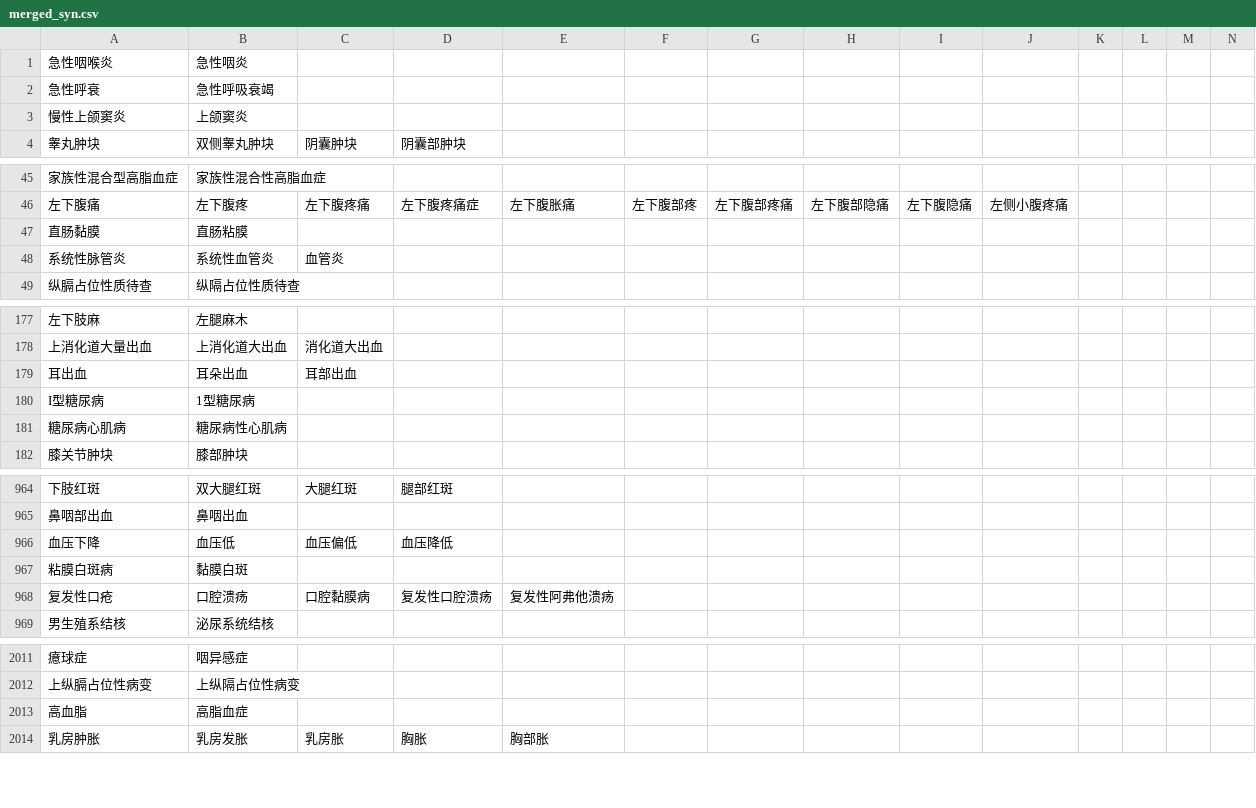
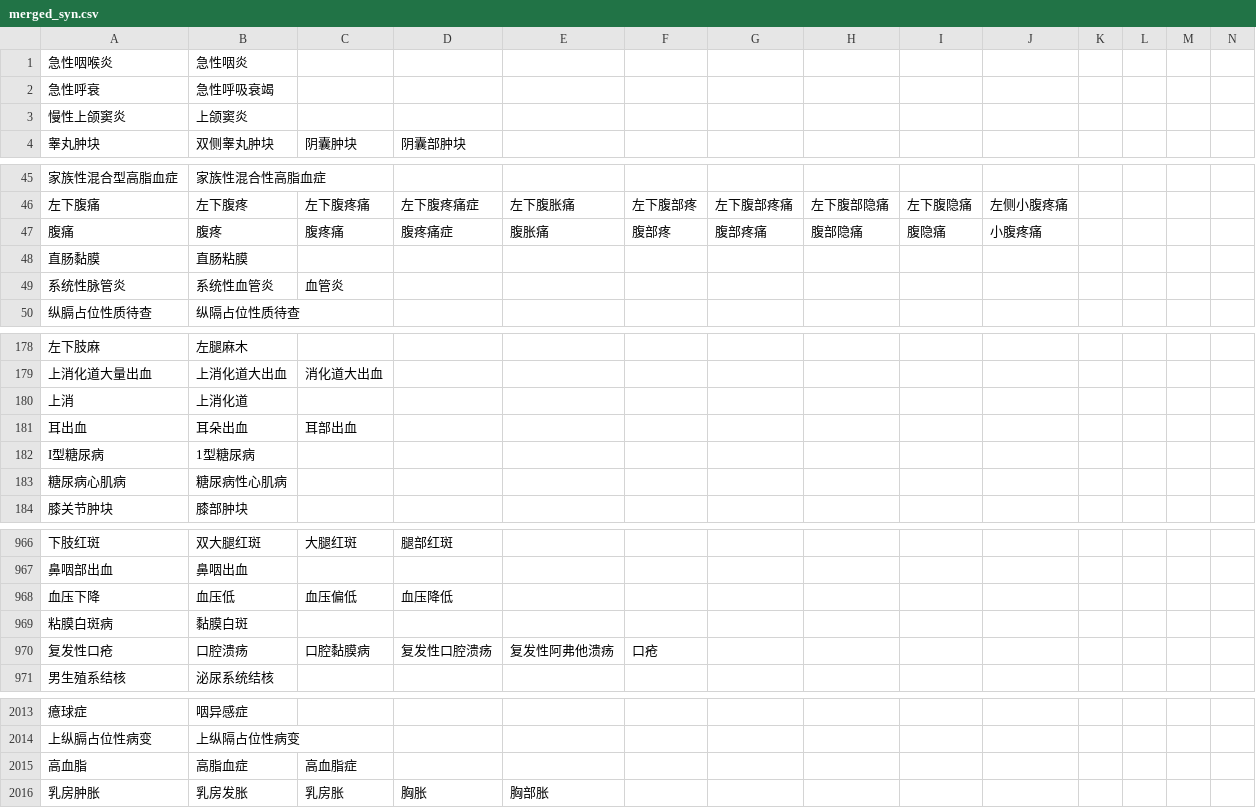
Before and after one commit to crinoid/biaozhuxitong, a CSV file: match_icd/data/synonyms/merged_syn.csv, drawn as a sheet; only a part is shown, gaps mark what is left out; addresses are those after the commit; rows hold the shown columns only; the diff names each change by its address in the sheet, - before the commit and + after, or states it on an @@ line.

```diff
--- a/match_icd/data/synonyms/merged_syn.csv
+++ b/match_icd/data/synonyms/merged_syn.csv
+row 47: 腹痛 | 腹疼 | 腹疼痛 | 腹疼痛症 | 腹胀痛 | 腹部疼 | 腹部疼痛 | 腹部隐痛 | 腹隐痛 | 小腹疼痛
+row 180: 上消 | 上消化道
-F970: (empty)
+F970: 口疮
-C2015 (阴囊肿块): (empty)
+C2015 (阴囊肿块): 高血脂症
```
Also changed, not shown: 31 other files.
